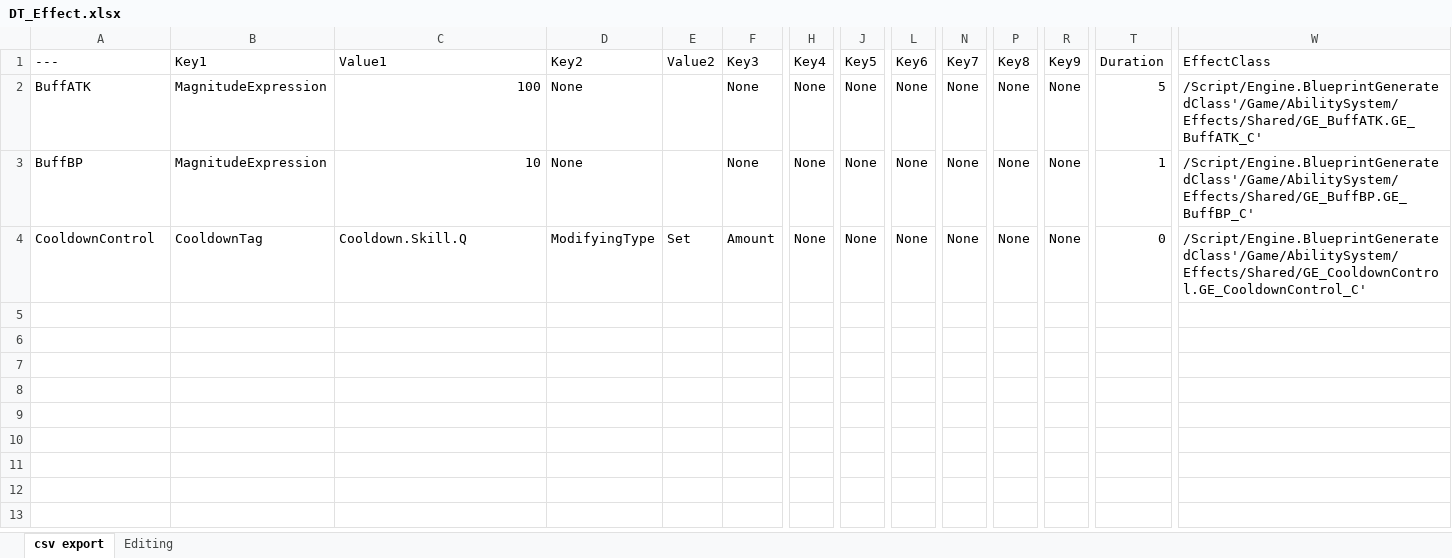
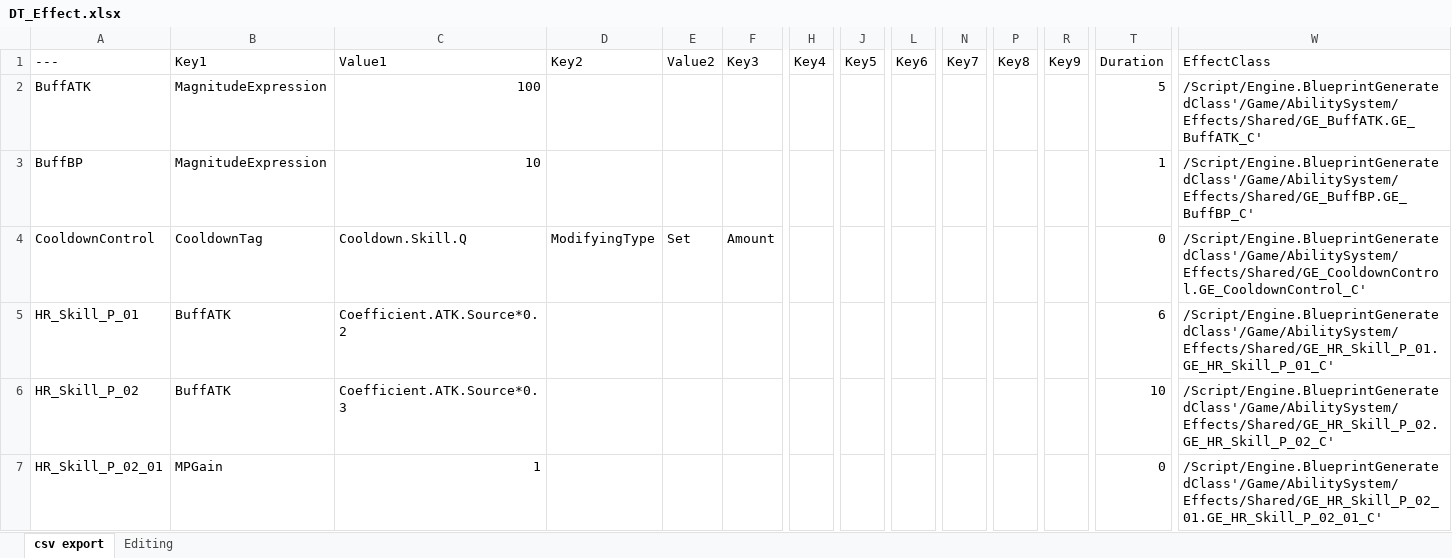
Before and after one commit to Woogl/ProjectRS, an Excel workbook: Content/Table/DT_Effect.xlsx, sheet csv export, drawn as a sheet; only a part is shown, gaps mark what is left out; values as stored, in another font and other column widths than the file's, no borders; rows hold the shown columns only; the diff names each change by its address in the sheet, - before the commit and + after, or states it on an @@ line.

```diff
--- a/Content/Table/DT_Effect.xlsx (sheet csv export)
+++ b/Content/Table/DT_Effect.xlsx (sheet csv export)
-D2:D3 (Key2): None
+D2:D3 (Key2): (empty)
-F2:F3 (Key3): None
+F2:F3 (Key3): (empty)
-H2:H4 (Key4): None
+H2:H4 (Key4): (empty)
-J2:J4 (Key5): None
+J2:J4 (Key5): (empty)
-L2:L4 (Key6): None
+L2:L4 (Key6): (empty)
-N2:N4 (Key7): None
+N2:N4 (Key7): (empty)
-P2:P4 (Key8): None
+P2:P4 (Key8): (empty)
-R2:R4 (Key9): None
+R2:R4 (Key9): (empty)
+row 5: HR_Skill_P_01 | BuffATK | Coefficient.ATK.Source*0.2 |  |  |  |  |  |  |  |  |  | 6 | /Script/Engine.BlueprintGeneratedClass'/Game/AbilitySystem/Effects/Shared/GE_HR_Skill_P_01.GE_HR_Skill_P_01_C'
+row 6: HR_Skill_P_02 | BuffATK | Coefficient.ATK.Source*0.3 |  |  |  |  |  |  |  |  |  | 10 | /Script/Engine.BlueprintGeneratedClass'/Game/AbilitySystem/Effects/Shared/GE_HR_Skill_P_02.GE_HR_Skill_P_02_C'
+row 7: HR_Skill_P_02_01 | MPGain | 1 |  |  |  |  |  |  |  |  |  | 0 | /Script/Engine.BlueprintGeneratedClass'/Game/AbilitySystem/Effects/Shared/GE_HR_Skill_P_02_01.GE_HR_Skill_P_02_01_C'
```
Also changed, not shown: sheet Editing, formulas that keep their value, Content/Table/DT_Damage.xlsx, 7 other files.
